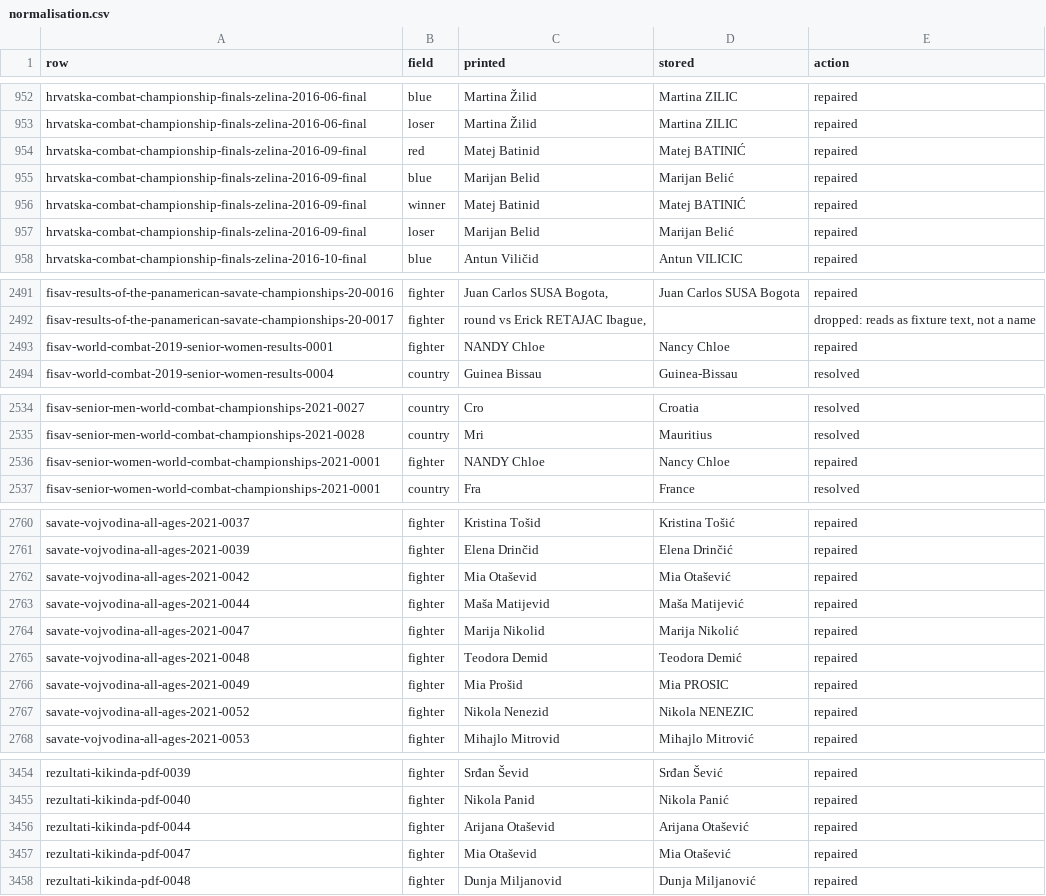
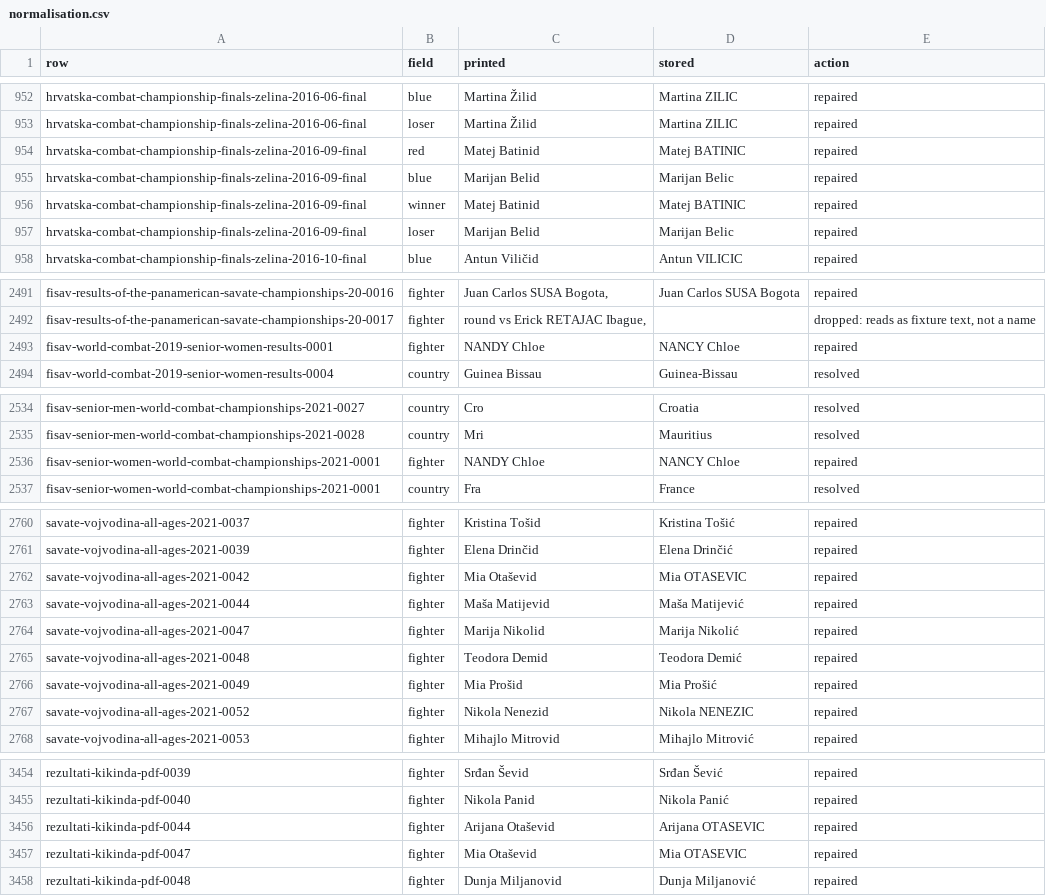
Before and after one commit to artback/savate-archive, a CSV file: normalisation.csv, drawn as a sheet; only a part is shown, gaps mark what is left out; the diff covers the shown part only.

```diff
--- a/normalisation.csv
+++ b/normalisation.csv
@@ -953,6 +953,6 @@ hrvatska-combat-championship-finals-zelina-2016-06-final,blue,Martina Žilid,Mar
 hrvatska-combat-championship-finals-zelina-2016-06-final,loser,Martina Žilid,Martina ZILIC,repaired
-hrvatska-combat-championship-finals-zelina-2016-09-final,red,Matej Batinid,Matej BATINIĆ,repaired
-hrvatska-combat-championship-finals-zelina-2016-09-final,blue,Marijan Belid,Marijan Belić,repaired
-hrvatska-combat-championship-finals-zelina-2016-09-final,winner,Matej Batinid,Matej BATINIĆ,repaired
-hrvatska-combat-championship-finals-zelina-2016-09-final,loser,Marijan Belid,Marijan Belić,repaired
+hrvatska-combat-championship-finals-zelina-2016-09-final,red,Matej Batinid,Matej BATINIC,repaired
+hrvatska-combat-championship-finals-zelina-2016-09-final,blue,Marijan Belid,Marijan Belic,repaired
+hrvatska-combat-championship-finals-zelina-2016-09-final,winner,Matej Batinid,Matej BATINIC,repaired
+hrvatska-combat-championship-finals-zelina-2016-09-final,loser,Marijan Belid,Marijan Belic,repaired
 hrvatska-combat-championship-finals-zelina-2016-10-final,blue,Antun Viličid,Antun VILICIC,repaired
@@ -2492,3 +2492,3 @@ fisav-results-of-the-panamerican-savate-championships-20-0016,fighter,"Juan Carl
 fisav-results-of-the-panamerican-savate-championships-20-0017,fighter,"round vs Erick RETAJAC Ibague,",,"dropped: reads as fixture text, not a name"
-fisav-world-combat-2019-senior-women-results-0001,fighter,NANDY Chloe,Nancy Chloe,repaired
+fisav-world-combat-2019-senior-women-results-0001,fighter,NANDY Chloe,NANCY Chloe,repaired
 fisav-world-combat-2019-senior-women-results-0004,country,Guinea Bissau,Guinea-Bissau,resolved
@@ -2535,3 +2535,3 @@ fisav-senior-men-world-combat-championships-2021-0027,country,Cro,Croatia,resolv
 fisav-senior-men-world-combat-championships-2021-0028,country,Mri,Mauritius,resolved
-fisav-senior-women-world-combat-championships-2021-0001,fighter,NANDY Chloe,Nancy Chloe,repaired
+fisav-senior-women-world-combat-championships-2021-0001,fighter,NANDY Chloe,NANCY Chloe,repaired
 fisav-senior-women-world-combat-championships-2021-0001,country,Fra,France,resolved
@@ -2761,3 +2761,3 @@ savate-vojvodina-all-ages-2021-0037,fighter,Kristina Tošid,Kristina Tošić,rep
 savate-vojvodina-all-ages-2021-0039,fighter,Elena Drinčid,Elena Drinčić,repaired
-savate-vojvodina-all-ages-2021-0042,fighter,Mia Otaševid,Mia Otašević,repaired
+savate-vojvodina-all-ages-2021-0042,fighter,Mia Otaševid,Mia OTASEVIC,repaired
 savate-vojvodina-all-ages-2021-0044,fighter,Maša Matijevid,Maša Matijević,repaired
@@ -2765,3 +2765,3 @@ savate-vojvodina-all-ages-2021-0047,fighter,Marija Nikolid,Marija Nikolić,repai
 savate-vojvodina-all-ages-2021-0048,fighter,Teodora Demid,Teodora Demić,repaired
-savate-vojvodina-all-ages-2021-0049,fighter,Mia Prošid,Mia PROSIC,repaired
+savate-vojvodina-all-ages-2021-0049,fighter,Mia Prošid,Mia Prošić,repaired
 savate-vojvodina-all-ages-2021-0052,fighter,Nikola Nenezid,Nikola NENEZIC,repaired
@@ -3455,4 +3455,4 @@ rezultati-kikinda-pdf-0039,fighter,Srđan Ševid,Srđan Šević,repaired
 rezultati-kikinda-pdf-0040,fighter,Nikola Panid,Nikola Panić,repaired
-rezultati-kikinda-pdf-0044,fighter,Arijana Otaševid,Arijana Otašević,repaired
-rezultati-kikinda-pdf-0047,fighter,Mia Otaševid,Mia Otašević,repaired
+rezultati-kikinda-pdf-0044,fighter,Arijana Otaševid,Arijana OTASEVIC,repaired
+rezultati-kikinda-pdf-0047,fighter,Mia Otaševid,Mia OTASEVIC,repaired
 rezultati-kikinda-pdf-0048,fighter,Dunja Miljanovid,Dunja Miljanović,repaired
```
Also changed, not shown: 7 edited cells elsewhere in this file, 8 other files.
